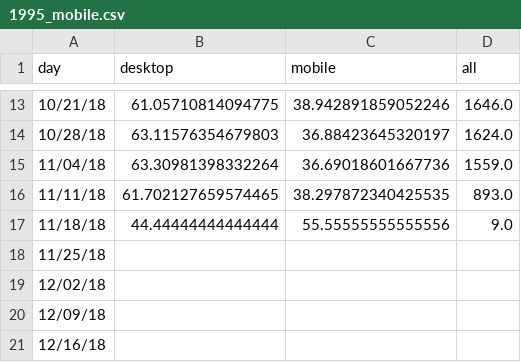
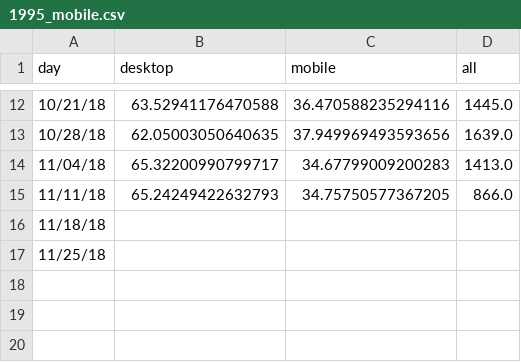
Before and after one commit to limitlessloop/vets.gov-status, a CSV file: _data/1995_mobile.csv, drawn as a sheet; only a part is shown, gaps mark what is left out; the diff covers the shown part only.

```diff
--- a/_data/1995_mobile.csv
+++ b/_data/1995_mobile.csv
@@ -13,9 +12,6 @@ day,desktop,mobile,all
-10/21/18,61.05710814094775,38.942891859052246,1646.0
-10/28/18,63.11576354679803,36.88423645320197,1624.0
-11/04/18,63.30981398332264,36.69018601667736,1559.0
-11/11/18,61.702127659574465,38.297872340425535,893.0
-11/18/18,44.44444444444444,55.55555555555556,9.0
+10/21/18,63.52941176470588,36.470588235294116,1445.0
+10/28/18,62.05003050640635,37.949969493593656,1639.0
+11/04/18,65.32200990799717,34.67799009200283,1413.0
+11/11/18,65.24249422632793,34.75750577367205,866.0
+11/18/18,,,
 11/25/18,,,
-12/02/18,,,
-12/09/18,,,
-12/16/18,,,
```
Also changed, not shown: 1 removed row and 30 edited cells elsewhere in this file, _data/claims_mobile.csv, _data/edu_dep_mobile.csv, 46 other files.
